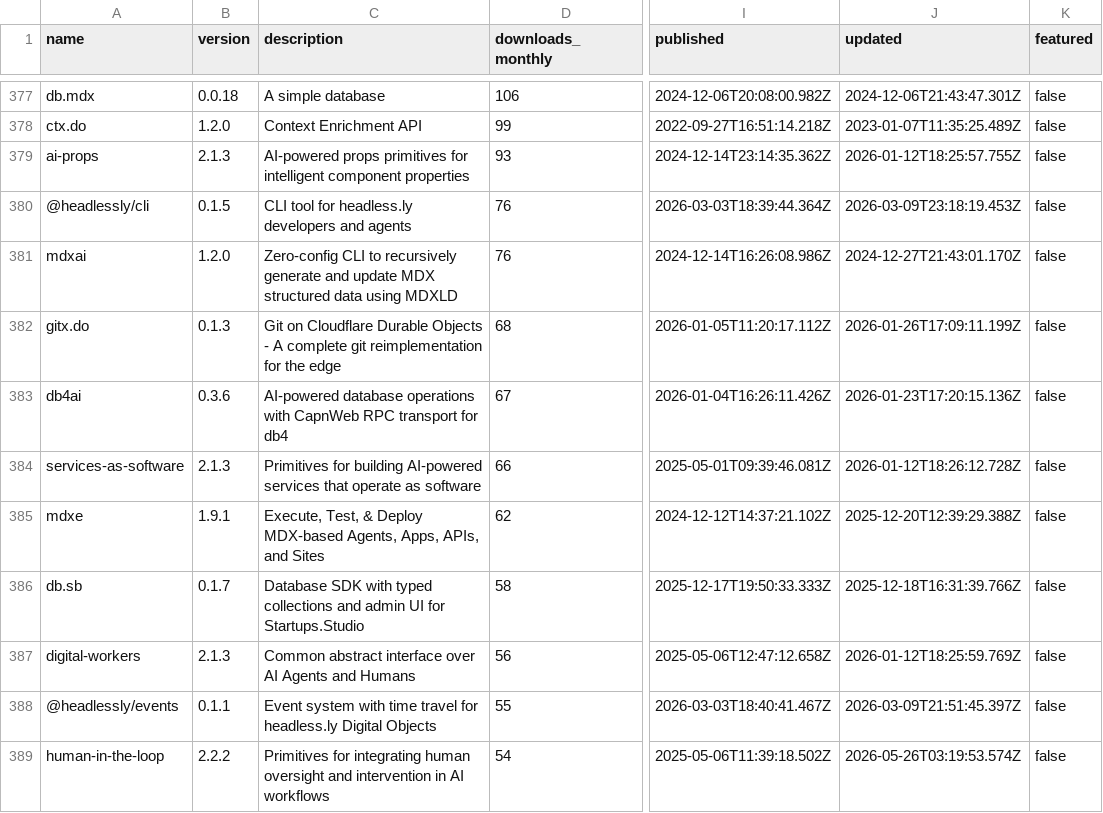
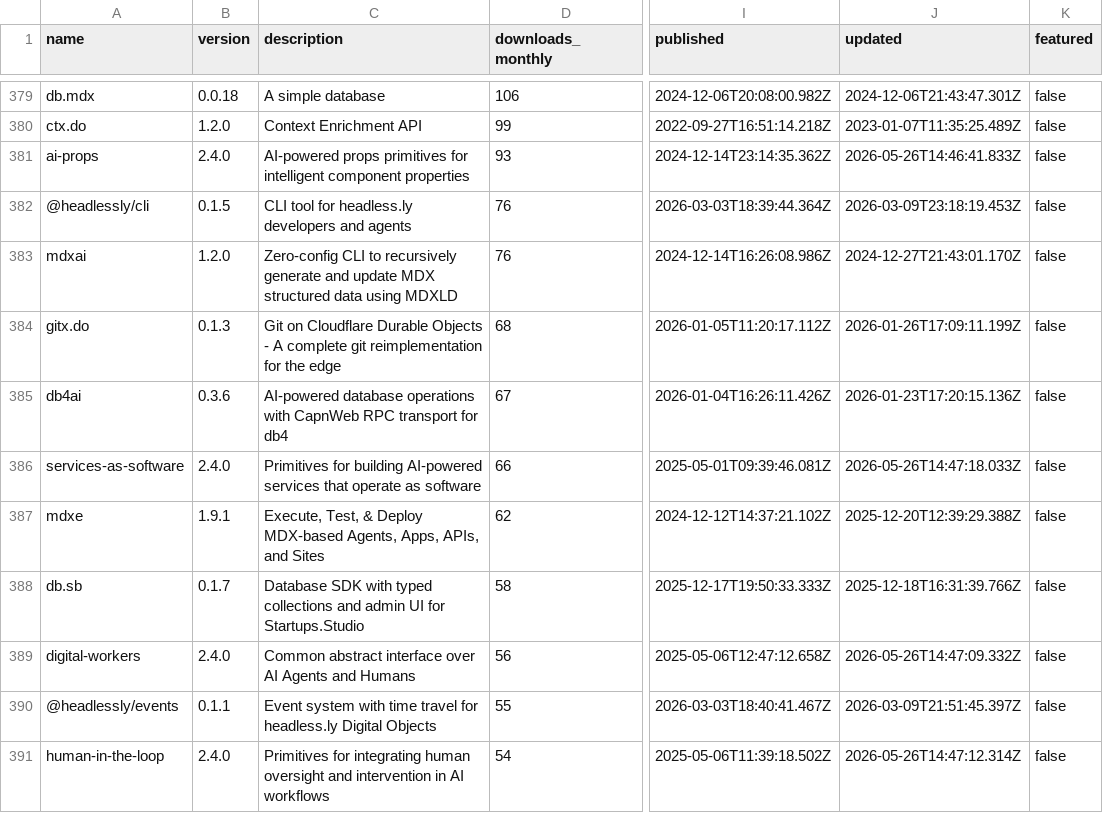
Before and after one commit to dot-do/packages, a TSV file: catalog.tsv, drawn as a sheet; only a part is shown, gaps mark what is left out; addresses are those after the commit; the diff covers the shown part only; the diff names each change by its address in the sheet, - before the commit and + after, or states it on an @@ line.

```diff
--- a/catalog.tsv
+++ b/catalog.tsv
-B381 (version): 2.1.3
+B381 (version): 2.4.0
-J381 (updated): 2026-01-12T18:25:57.755Z
+J381 (updated): 2026-05-26T14:46:41.833Z
-B386 (version): 2.1.3
+B386 (version): 2.4.0
-J386 (updated): 2026-01-12T18:26:12.728Z
+J386 (updated): 2026-05-26T14:47:18.033Z
-B389 (version): 2.1.3
+B389 (version): 2.4.0
-J389 (updated): 2026-01-12T18:25:59.769Z
+J389 (updated): 2026-05-26T14:47:09.332Z
-B391 (version): 2.2.2
+B391 (version): 2.4.0
-J391 (updated): 2026-05-26T03:19:53.574Z
+J391 (updated): 2026-05-26T14:47:12.314Z
```
Also changed, not shown: 4 added rows, 2 removed rows, 41 moved rows and 38 edited cells elsewhere in this file, 23 other files.
